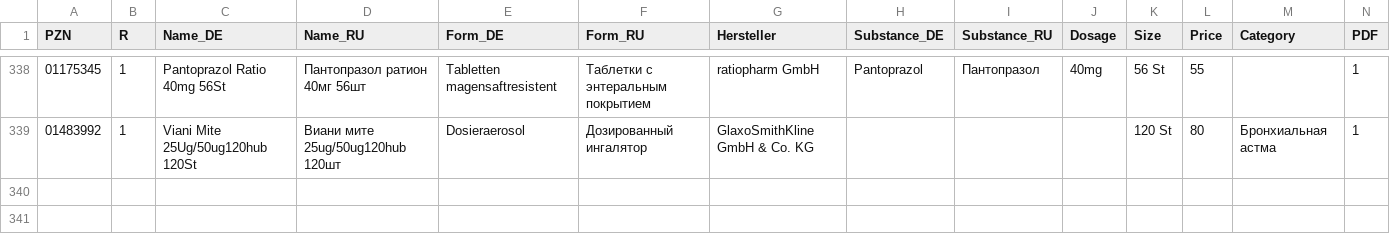
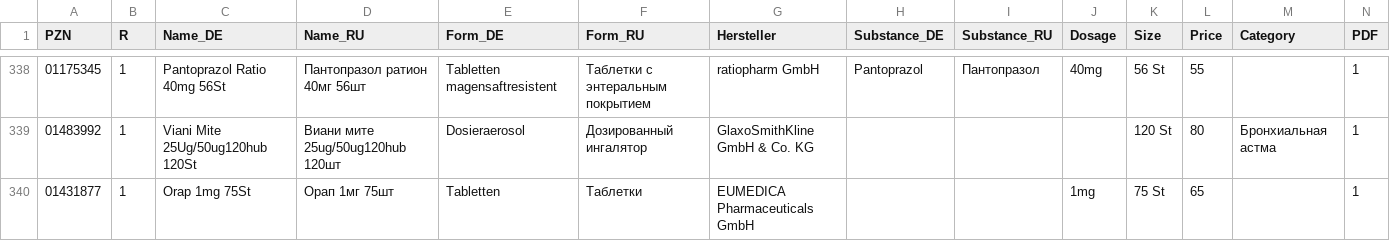
Before and after one commit to gxxmwolf-wq/catalog, a CSV file: db.csv, drawn as a sheet; only a part is shown, gaps mark what is left out; the diff names each change by its address in the sheet, - before the commit and + after, or states it on an @@ line.

Commit message:
Обновление базы PZN (Диск + GitHub) 🚀

```diff
--- a/db.csv
+++ b/db.csv
+row 340: 01431877 | 1 | Orap 1mg 75St | Орап 1мг 75шт | Tabletten | Таблетки | EUMEDICA Pharmaceuticals GmbH |  |  | 1mg | 75 St | 65 |  | 1
```
